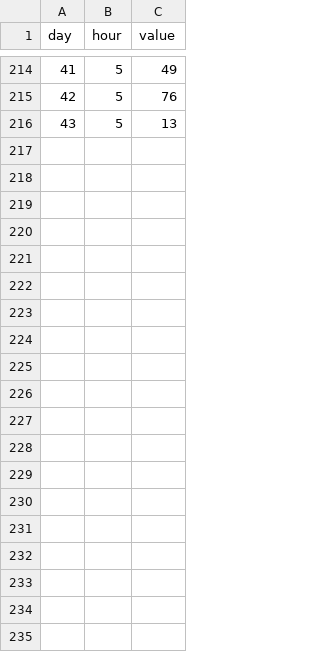
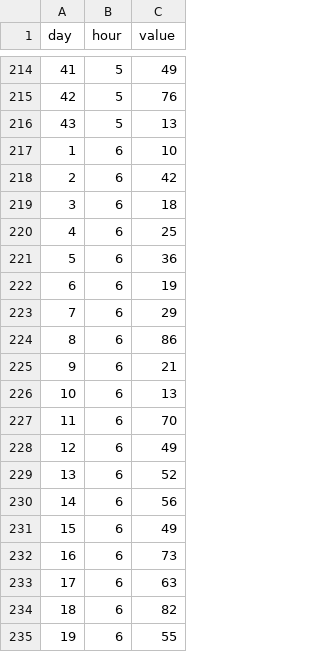
Before and after one commit to zzcoolj/rosetta, a TSV file: translation-dashboard/data/para-count-heatmap/all-para-count.tsv, drawn as a sheet; only a part is shown, gaps mark what is left out; the diff covers the shown part only; the diff names each change by its address in the sheet, - before the commit and + after, or states it on an @@ line.

Commit message:
Basque language count prepared

```diff
--- a/translation-dashboard/data/para-count-heatmap/all-para-count.tsv
+++ b/translation-dashboard/data/para-count-heatmap/all-para-count.tsv
+row 217: 1 | 6 | 10
+row 218: 2 | 6 | 42
+row 219: 3 | 6 | 18
+row 220: 4 | 6 | 25
+row 221: 5 | 6 | 36
+row 222: 6 | 6 | 19
+row 223: 7 | 6 | 29
+row 224: 8 | 6 | 86
+row 225: 9 | 6 | 21
+row 226: 10 | 6 | 13
+row 227: 11 | 6 | 70
+row 228: 12 | 6 | 49
+row 229: 13 | 6 | 52
+row 230: 14 | 6 | 56
+row 231: 15 | 6 | 49
+row 232: 16 | 6 | 73
+row 233: 17 | 6 | 63
+row 234: 18 | 6 | 82
+row 235: 19 | 6 | 55
```
Also changed, not shown: 24 added rows elsewhere in this file, 49 other files.
